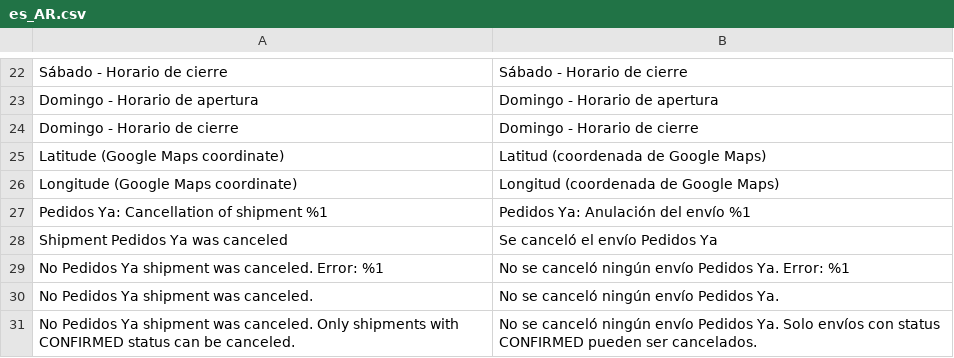
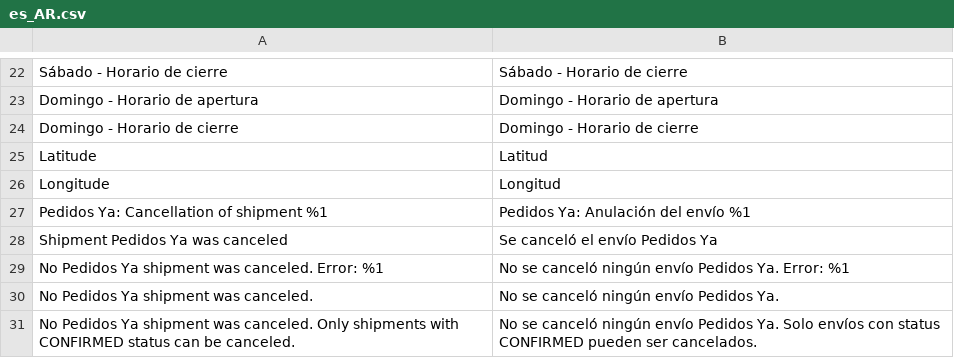
Before and after one commit to improntus/module-pedidosya, a CSV file: i18n/es_AR.csv, drawn as a sheet; only a part is shown, gaps mark what is left out; removed rows and columns are numbered as before the commit, all else as after; the diff names each change by its address in the sheet, - before the commit and + after, or states it on an @@ line.

```diff
--- a/i18n/es_AR.csv
+++ b/i18n/es_AR.csv
-row 25: Latitude (Google Maps coordinate) | Latitud (coordenada de Google Maps)
-row 26: Longitude (Google Maps coordinate) | Longitud (coordenada de Google Maps)
+row 25: Latitude | Latitud
+row 26: Longitude | Longitud
```
Also changed, not shown: i18n/es_BO.csv, i18n/es_CL.csv, 26 other files.
